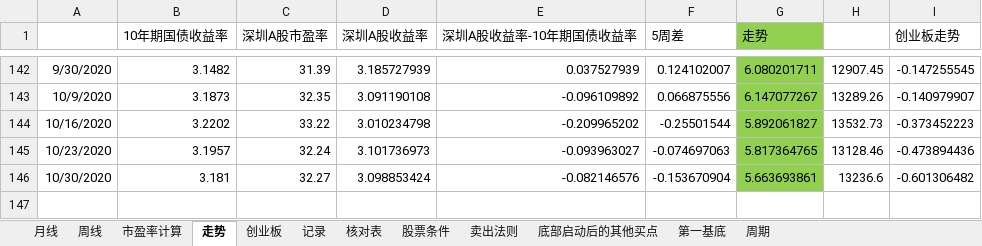
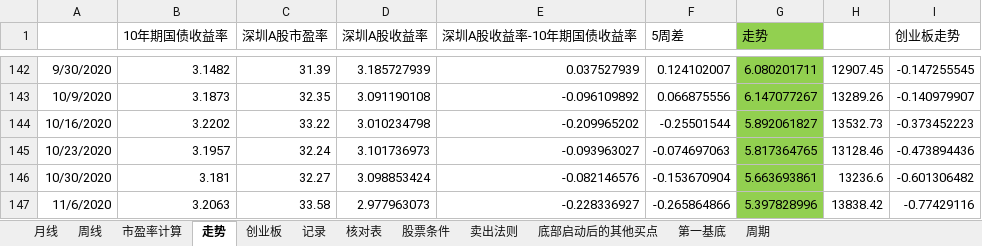
Before and after one commit to webIcome/k-line, an Excel workbook: 中线跟踪表.xlsx, sheet 走势, drawn as a sheet; only a part is shown, gaps mark what is left out; values as stored, in another font and other column widths than the file's, no borders; charts and pictures not drawn; the diff names each change by its address in the sheet, - before the commit and + after, or states it on an @@ line.

```diff
--- a/中线跟踪表.xlsx (sheet 走势)
+++ b/中线跟踪表.xlsx (sheet 走势)
+row 147: 11/6/2020 | 3.2063 | 33.58 | 2.977963073 | -0.228336927 | -0.265864866 | 5.397828996 | 13838.42 | -0.77429116
```
Also changed, not shown: sheet 创业板, sheet 记录, charts or pictures.
